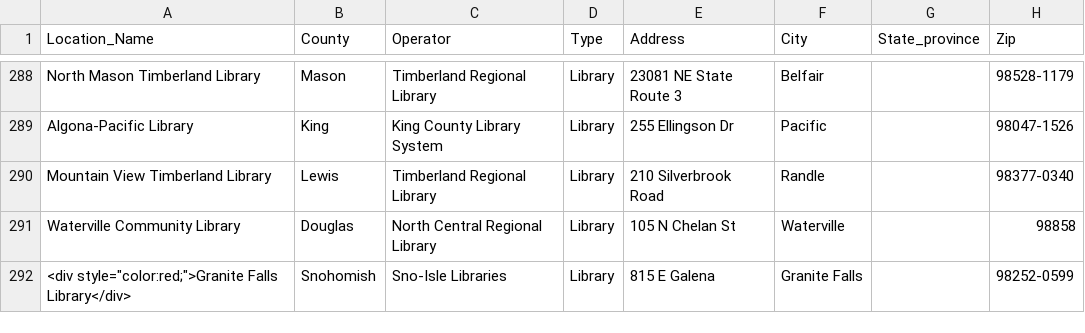
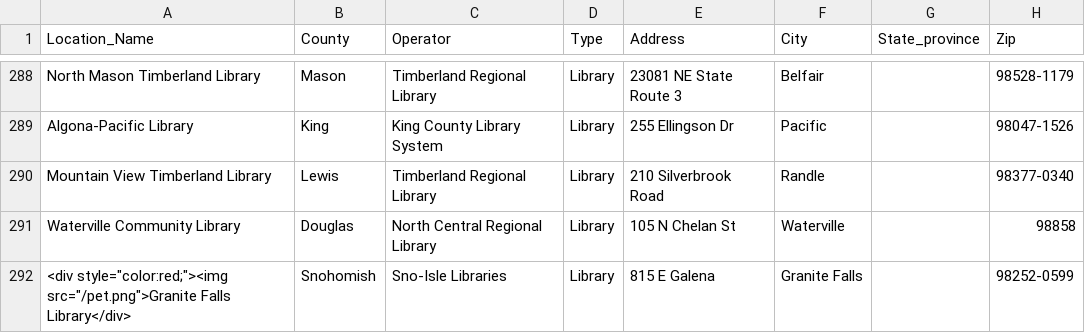
Before and after one commit to ssabba/cheyuk, a CSV file: Sample_Data.csv, drawn as a sheet; only a part is shown, gaps mark what is left out; the diff names each change by its address in the sheet, - before the commit and + after, or states it on an @@ line.

Commit message:
Update Sample_Data.csv

```diff
--- a/Sample_Data.csv
+++ b/Sample_Data.csv
-A292 (Location_Name): <div style="color:red;">Granite Falls Library</div>
+A292 (Location_Name): <div style="color:red;"><img src="/pet.png">Granite Falls Library</div>
```
